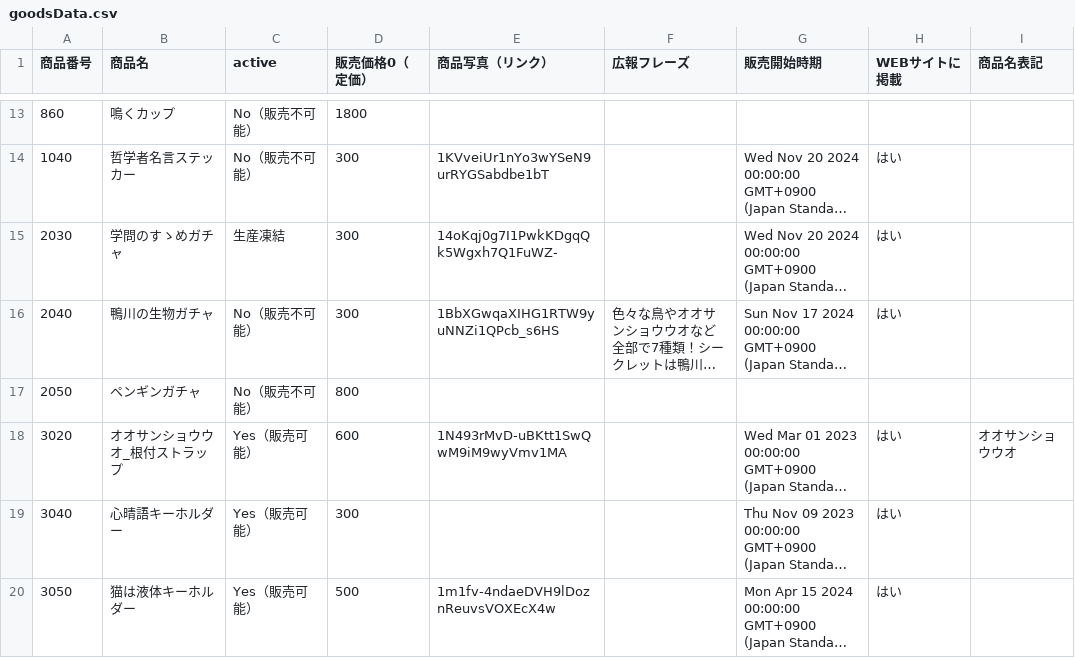
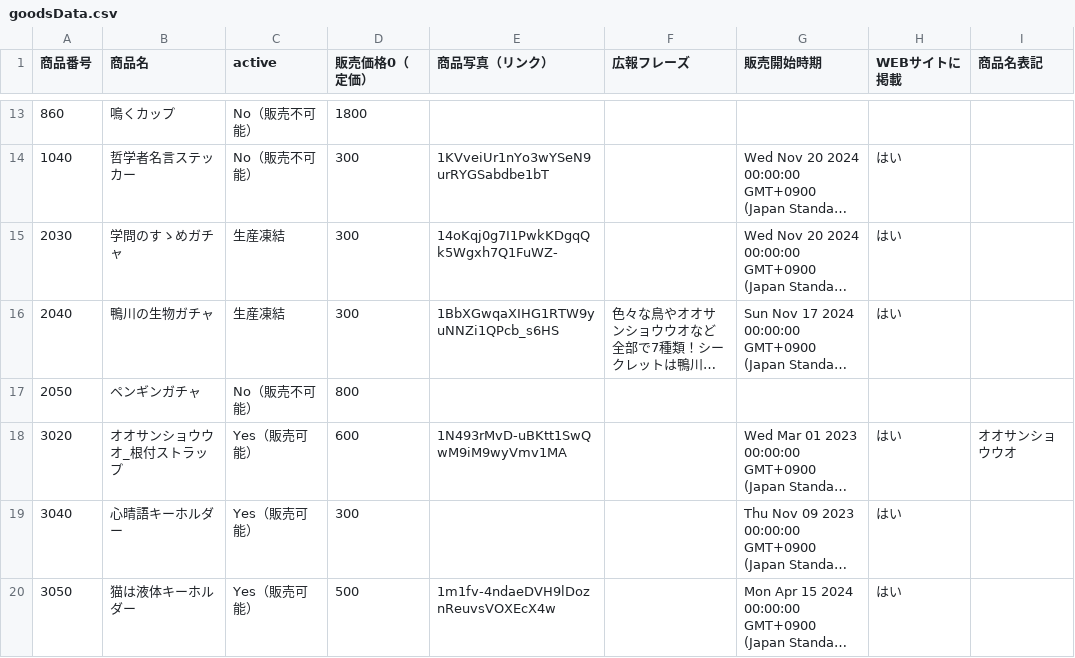
Before and after one commit to KyoudaiKobo/KyoudaiKobo.github.io, a CSV file: goodsData.csv, drawn as a sheet; only a part is shown, gaps mark what is left out; long unchanged cells end in …; the diff names each change by its address in the sheet, - before the commit and + after, or states it on an @@ line.

Commit message:
Update spreadsheet data 2025-11-15T02:44:58.488Z

```diff
--- a/goodsData.csv
+++ b/goodsData.csv
-C16 (active): No（販売不可能）
+C16 (active): 生産凍結
```
